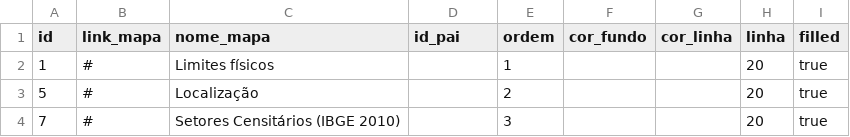
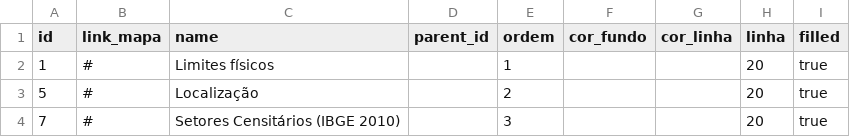
Before and after one commit to thiagovasconcelosti/GeoNatal, a CSV file: Menu/list.csv, drawn as a sheet; only a part is shown.

Commit message:
ajuste

```diff
--- a/Menu/list.csv
+++ b/Menu/list.csv
@@ -1,2 +1,2 @@
-"id";"link_mapa";"nome_mapa";"id_pai";"ordem";"cor_fundo";"cor_linha";"linha";"filled"
+"id";"link_mapa";"name";"parent_id";"ordem";"cor_fundo";"cor_linha";"linha";"filled"
 1;#;Limites físicos;;1;;;20;true
```
